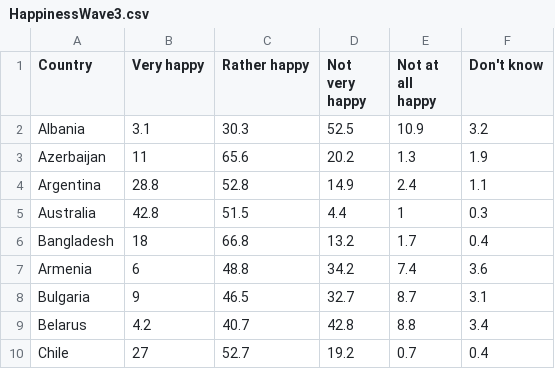
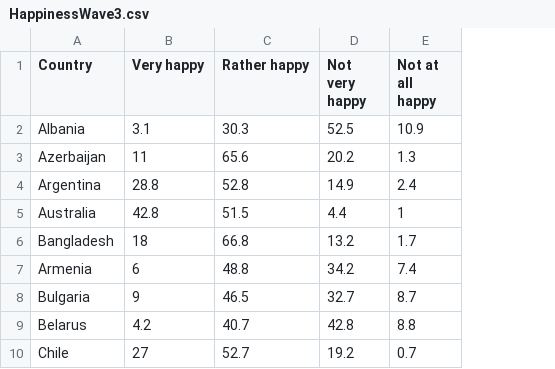
Before and after one commit to OscarWiigh/Visualize-World-Values, a CSV file: public/data/HappinessWave3.csv, drawn as a sheet; only a part is shown; the diff names each change by its address in the sheet, - before the commit and + after, or states it on an @@ line.

Commit message:
Modified data and added ability to filter on options

```diff
--- a/public/data/HappinessWave3.csv
+++ b/public/data/HappinessWave3.csv
-column F (Don't know), rows 2-10: 3.2 | 1.9 | 1.1 | 0.3 | 0.4 | 3.6 | 3.1 | 3.4 | 0.4
```
Also changed, not shown: public/data/HappinessWave4.csv, public/data/HappinessWave5.csv, 5 other files.
